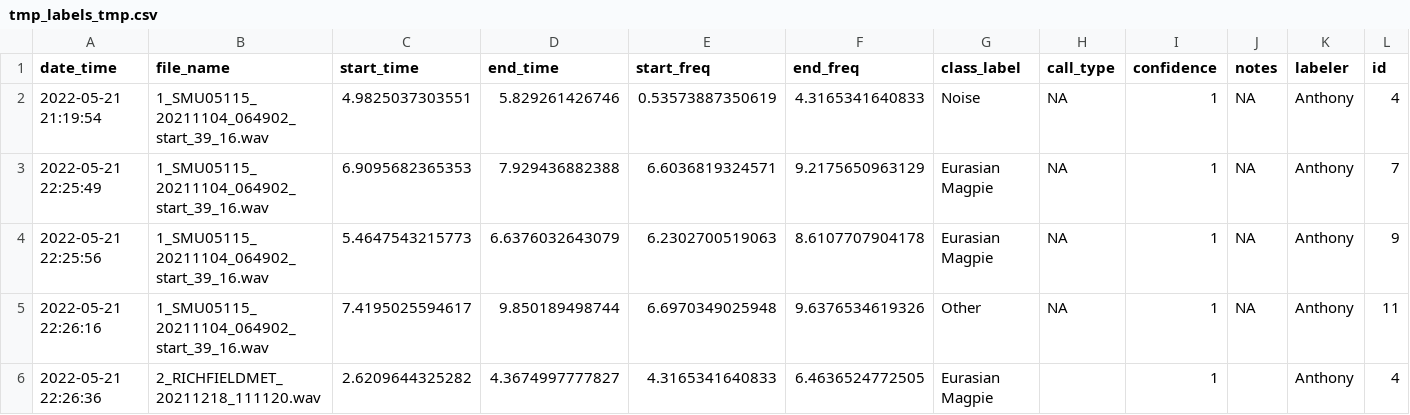
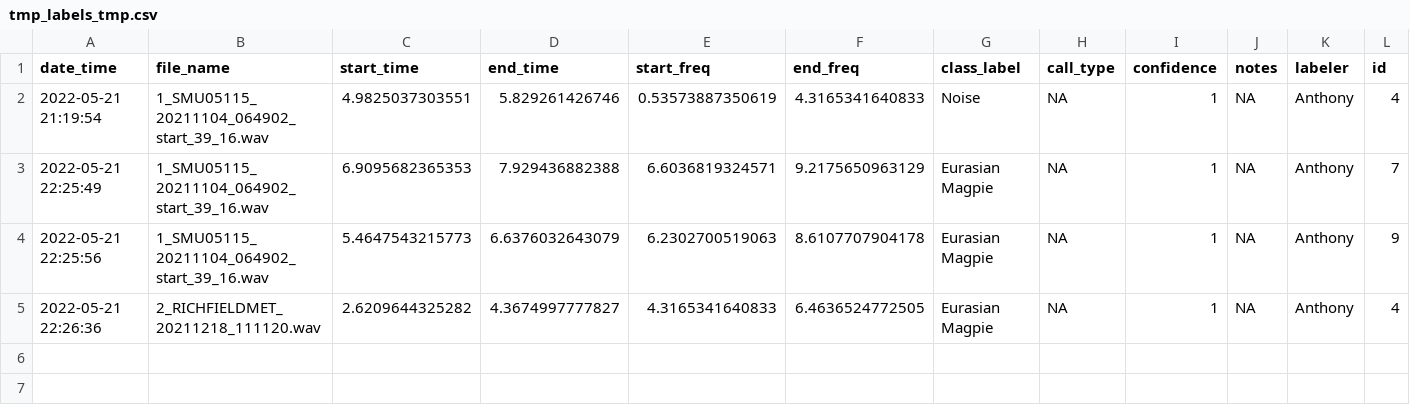
Before and after one commit to gibbona1/neal, a CSV file: labels/tmp_labels_tmp.csv, drawn as a sheet.

```diff
--- a/labels/tmp_labels_tmp.csv
+++ b/labels/tmp_labels_tmp.csv
@@ -4,3 +4,2 @@
 "2022-05-21 22:25:56","1_SMU05115_20211104_064902_start_39_16.wav",5.4647543215773,6.6376032643079,6.2302700519063,8.6107707904178,"Eurasian Magpie",NA,1,NA,"Anthony",9
-"2022-05-21 22:26:16","1_SMU05115_20211104_064902_start_39_16.wav",7.4195025594617,9.850189498744,6.6970349025948,9.6376534619326,"Other",NA,1,NA,"Anthony",11
-"2022-05-21 22:26:36","2_RICHFIELDMET_20211218_111120.wav",2.6209644325282,4.3674997777827,4.3165341640833,6.4636524772505,"Eurasian Magpie","",1,"","Anthony",4
+"2022-05-21 22:26:36","2_RICHFIELDMET_20211218_111120.wav",2.6209644325282,4.3674997777827,4.3165341640833,6.4636524772505,"Eurasian Magpie",NA,1,NA,"Anthony",4
```
Also changed, not shown: labels/tmp_labels_anthony.gibbons.2022.csv, 2 other files.
